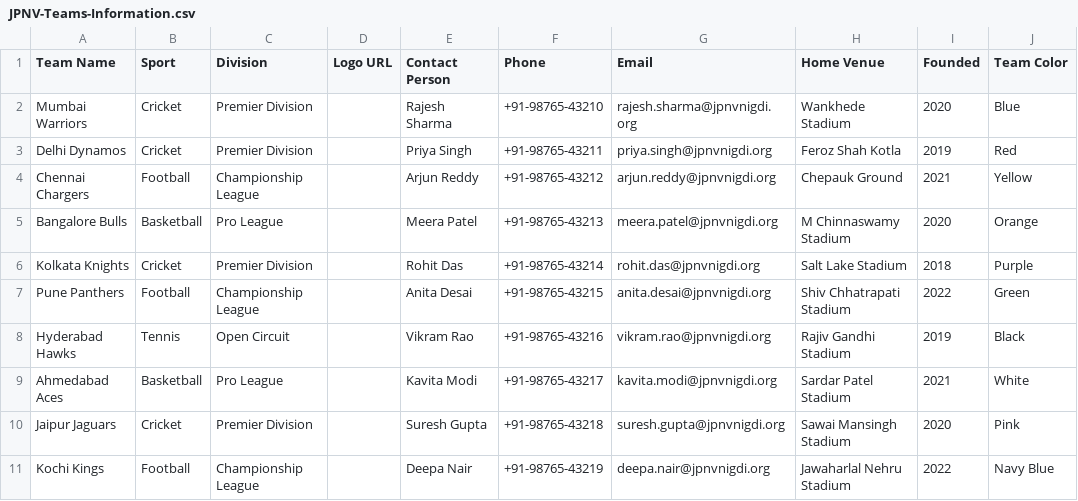
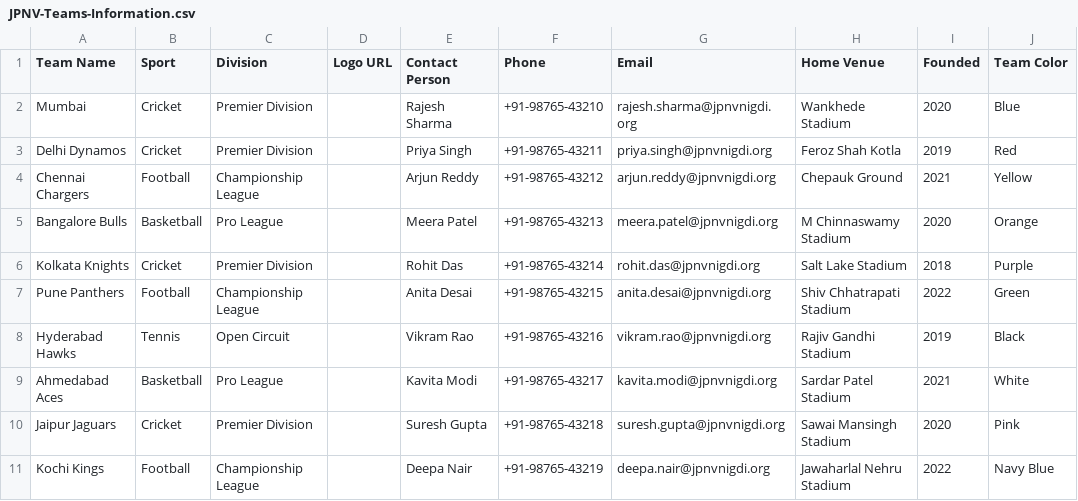
Before and after one commit to pmkhairnarr/jpnv-sports-2025, a CSV file: data/JPNV-Teams-Information.csv, drawn as a sheet.

Commit message:
Update JPNV-Teams-Information.csv

```diff
--- a/data/JPNV-Teams-Information.csv
+++ b/data/JPNV-Teams-Information.csv
@@ -1,3 +1,3 @@
 Team Name,Sport,Division,Logo URL,Contact Person,Phone,Email,Home Venue,Founded,Team Color
-Mumbai Warriors,Cricket,Premier Division,,Rajesh Sharma,+91-98765-43210,rajesh.sharma@jpnvnigdi.org,Wankhede Stadium,2020,Blue
+Mumbai,Cricket,Premier Division,,Rajesh Sharma,+91-98765-43210,rajesh.sharma@jpnvnigdi.org,Wankhede Stadium,2020,Blue
 Delhi Dynamos,Cricket,Premier Division,,Priya Singh,+91-98765-43211,priya.singh@jpnvnigdi.org,Feroz Shah Kotla,2019,Red
```
